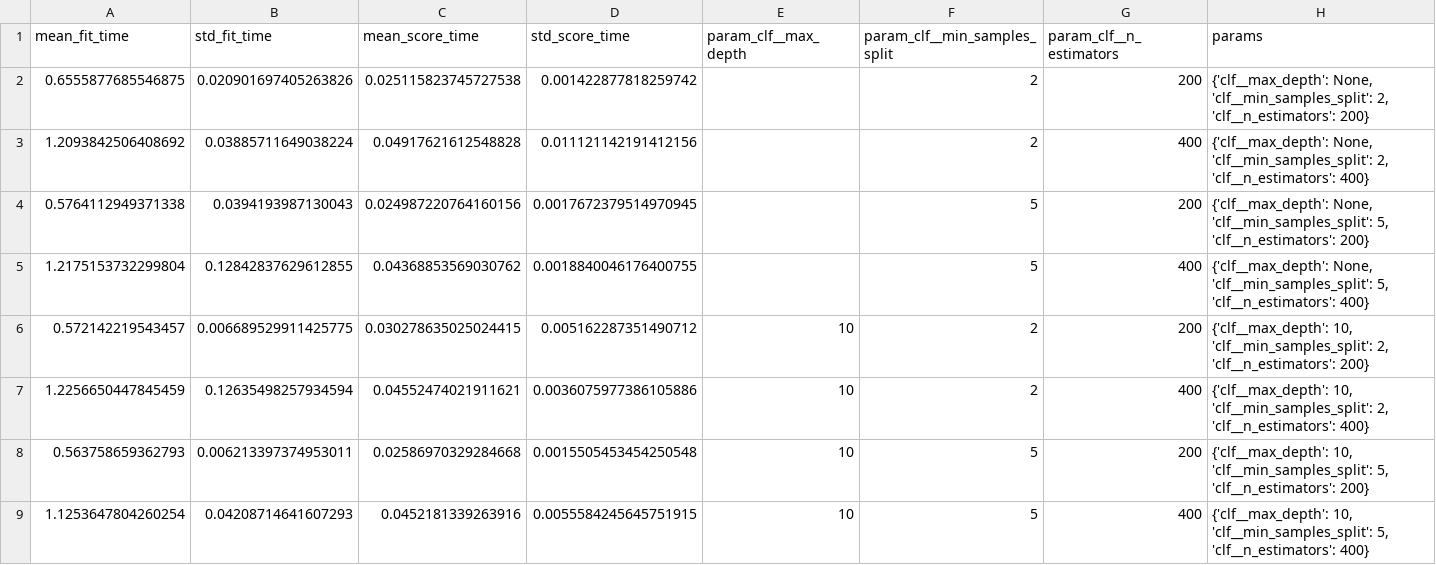
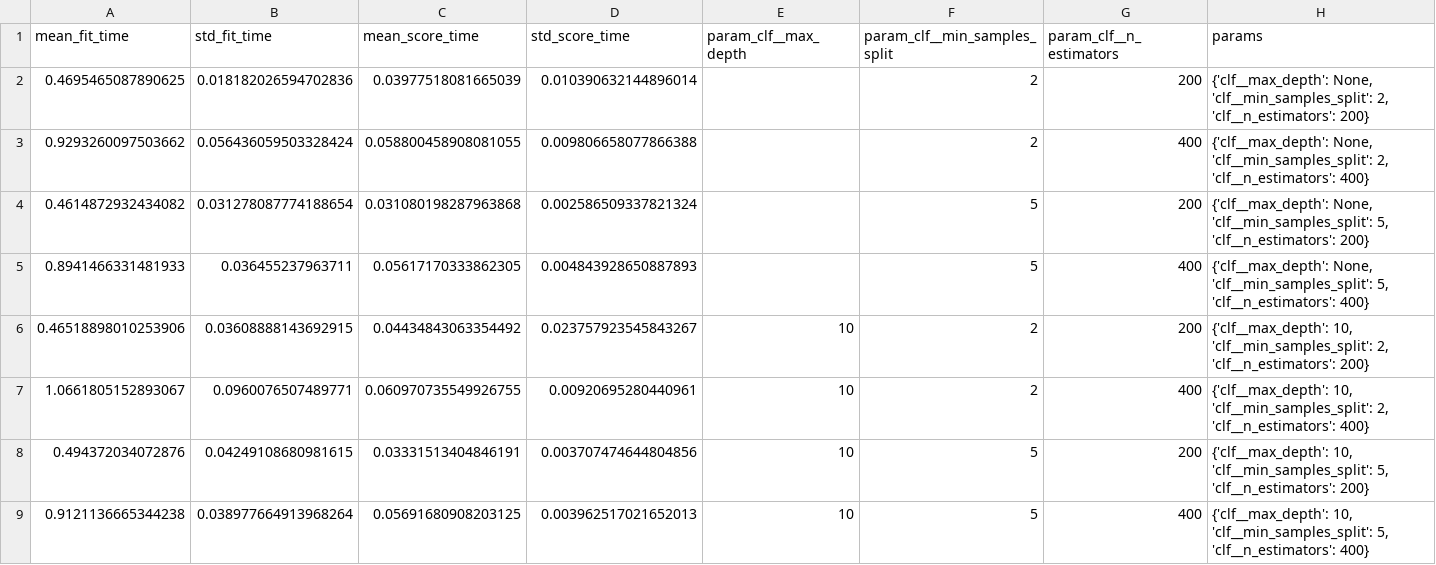
Before and after one commit to yahyalababenah/Heart_Disease_Project, a CSV file: results/gridsearch_rf.csv, drawn as a sheet; only a part is shown; the diff covers the shown part only; the diff names each change by its address in the sheet, - before the commit and + after, or states it on an @@ line.

```diff
--- a/results/gridsearch_rf.csv
+++ b/results/gridsearch_rf.csv
-A2 (mean_fit_time): 0.6555877685546875
+A2 (mean_fit_time): 0.4695465087890625
-B2 (std_fit_time): 0.020901697405263826
+B2 (std_fit_time): 0.018182026594702836
-C2 (mean_score_time): 0.025115823745727538
+C2 (mean_score_time): 0.03977518081665039
-D2 (std_score_time): 0.001422877818259742
+D2 (std_score_time): 0.010390632144896014
-A3 (mean_fit_time): 1.2093842506408692
+A3 (mean_fit_time): 0.9293260097503662
-B3 (std_fit_time): 0.03885711649038224
+B3 (std_fit_time): 0.056436059503328424
-C3 (mean_score_time): 0.04917621612548828
+C3 (mean_score_time): 0.058800458908081055
-D3 (std_score_time): 0.011121142191412156
+D3 (std_score_time): 0.009806658077866388
-A4 (mean_fit_time): 0.5764112949371338
+A4 (mean_fit_time): 0.4614872932434082
-B4 (std_fit_time): 0.0394193987130043
+B4 (std_fit_time): 0.031278087774188654
-C4 (mean_score_time): 0.024987220764160156
+C4 (mean_score_time): 0.031080198287963868
-D4 (std_score_time): 0.0017672379514970945
+D4 (std_score_time): 0.002586509337821324
-A5 (mean_fit_time): 1.2175153732299804
+A5 (mean_fit_time): 0.8941466331481933
-B5 (std_fit_time): 0.12842837629612855
+B5 (std_fit_time): 0.036455237963711
-C5 (mean_score_time): 0.04368853569030762
+C5 (mean_score_time): 0.05617170333862305
-D5 (std_score_time): 0.0018840046176400755
+D5 (std_score_time): 0.004843928650887893
-A6 (mean_fit_time): 0.572142219543457
+A6 (mean_fit_time): 0.46518898010253906
-B6 (std_fit_time): 0.006689529911425775
+B6 (std_fit_time): 0.03608888143692915
-C6 (mean_score_time): 0.030278635025024415
+C6 (mean_score_time): 0.04434843063354492
-D6 (std_score_time): 0.005162287351490712
+D6 (std_score_time): 0.023757923545843267
-A7 (mean_fit_time): 1.2256650447845459
+A7 (mean_fit_time): 1.0661805152893067
-B7 (std_fit_time): 0.12635498257934594
+B7 (std_fit_time): 0.0960076507489771
-C7 (mean_score_time): 0.04552474021911621
+C7 (mean_score_time): 0.060970735549926755
-D7 (std_score_time): 0.0036075977386105886
+D7 (std_score_time): 0.00920695280440961
-A8 (mean_fit_time): 0.563758659362793
+A8 (mean_fit_time): 0.494372034072876
-B8 (std_fit_time): 0.006213397374953011
+B8 (std_fit_time): 0.04249108680981615
-C8 (mean_score_time): 0.02586970329284668
+C8 (mean_score_time): 0.03331513404846191
-D8 (std_score_time): 0.0015505453454250548
+D8 (std_score_time): 0.003707474644804856
-A9 (mean_fit_time): 1.1253647804260254
+A9 (mean_fit_time): 0.9121136665344238
-B9 (std_fit_time): 0.04208714641607293
+B9 (std_fit_time): 0.038977664913968264
-C9 (mean_score_time): 0.0452181339263916
+C9 (mean_score_time): 0.05691680908203125
-D9 (std_score_time): 0.0055584245645751915
+D9 (std_score_time): 0.003962517021652013
```
Also changed, not shown: 16 edited cells elsewhere in this file, results/kmeans_summary.csv, 2 other files.
